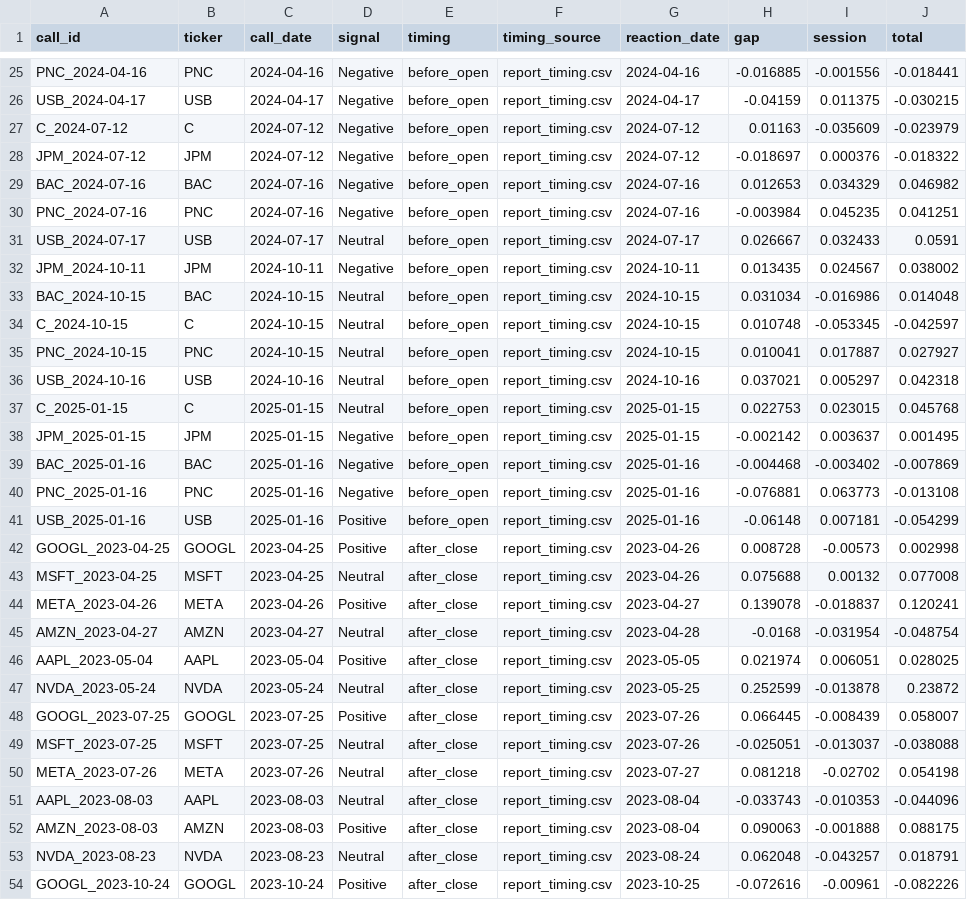
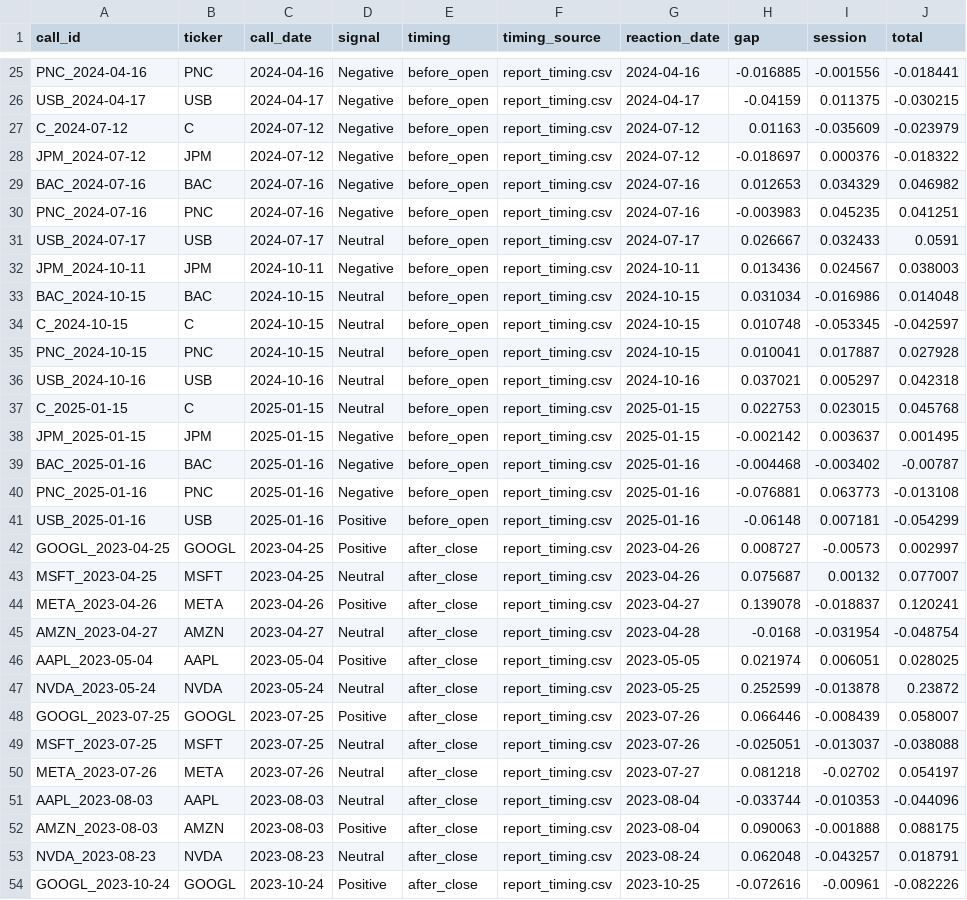
Before and after one commit to ranadera/mma_earnings-call-sentiment-dash-story, a CSV file: data/gap_study.csv, drawn as a sheet; only a part is shown, gaps mark what is left out; the diff covers the shown part only.

```diff
--- a/data/gap_study.csv
+++ b/data/gap_study.csv
@@ -29,8 +29,8 @@ JPM_2024-07-12,JPM,2024-07-12,Negative,before_open,report_timing.csv,2024-07-12,
 BAC_2024-07-16,BAC,2024-07-16,Negative,before_open,report_timing.csv,2024-07-16,0.012653,0.034329,0.046982
-PNC_2024-07-16,PNC,2024-07-16,Negative,before_open,report_timing.csv,2024-07-16,-0.003984,0.045235,0.041251
+PNC_2024-07-16,PNC,2024-07-16,Negative,before_open,report_timing.csv,2024-07-16,-0.003983,0.045235,0.041251
 USB_2024-07-17,USB,2024-07-17,Neutral,before_open,report_timing.csv,2024-07-17,0.026667,0.032433,0.0591
-JPM_2024-10-11,JPM,2024-10-11,Negative,before_open,report_timing.csv,2024-10-11,0.013435,0.024567,0.038002
+JPM_2024-10-11,JPM,2024-10-11,Negative,before_open,report_timing.csv,2024-10-11,0.013436,0.024567,0.038003
 BAC_2024-10-15,BAC,2024-10-15,Neutral,before_open,report_timing.csv,2024-10-15,0.031034,-0.016986,0.014048
 C_2024-10-15,C,2024-10-15,Neutral,before_open,report_timing.csv,2024-10-15,0.010748,-0.053345,-0.042597
-PNC_2024-10-15,PNC,2024-10-15,Neutral,before_open,report_timing.csv,2024-10-15,0.010041,0.017887,0.027927
+PNC_2024-10-15,PNC,2024-10-15,Neutral,before_open,report_timing.csv,2024-10-15,0.010041,0.017887,0.027928
 USB_2024-10-16,USB,2024-10-16,Neutral,before_open,report_timing.csv,2024-10-16,0.037021,0.005297,0.042318
@@ -38,7 +38,7 @@ C_2025-01-15,C,2025-01-15,Neutral,before_open,report_timing.csv,2025-01-15,0.022
 JPM_2025-01-15,JPM,2025-01-15,Negative,before_open,report_timing.csv,2025-01-15,-0.002142,0.003637,0.001495
-BAC_2025-01-16,BAC,2025-01-16,Negative,before_open,report_timing.csv,2025-01-16,-0.004468,-0.003402,-0.007869
+BAC_2025-01-16,BAC,2025-01-16,Negative,before_open,report_timing.csv,2025-01-16,-0.004468,-0.003402,-0.00787
 PNC_2025-01-16,PNC,2025-01-16,Negative,before_open,report_timing.csv,2025-01-16,-0.076881,0.063773,-0.013108
 USB_2025-01-16,USB,2025-01-16,Positive,before_open,report_timing.csv,2025-01-16,-0.06148,0.007181,-0.054299
-GOOGL_2023-04-25,GOOGL,2023-04-25,Positive,after_close,report_timing.csv,2023-04-26,0.008728,-0.00573,0.002998
-MSFT_2023-04-25,MSFT,2023-04-25,Neutral,after_close,report_timing.csv,2023-04-26,0.075688,0.00132,0.077008
+GOOGL_2023-04-25,GOOGL,2023-04-25,Positive,after_close,report_timing.csv,2023-04-26,0.008727,-0.00573,0.002997
+MSFT_2023-04-25,MSFT,2023-04-25,Neutral,after_close,report_timing.csv,2023-04-26,0.075687,0.00132,0.077007
 META_2023-04-26,META,2023-04-26,Positive,after_close,report_timing.csv,2023-04-27,0.139078,-0.018837,0.120241
@@ -47,6 +47,6 @@ AAPL_2023-05-04,AAPL,2023-05-04,Positive,after_close,report_timing.csv,2023-05-0
 NVDA_2023-05-24,NVDA,2023-05-24,Neutral,after_close,report_timing.csv,2023-05-25,0.252599,-0.013878,0.23872
-GOOGL_2023-07-25,GOOGL,2023-07-25,Positive,after_close,report_timing.csv,2023-07-26,0.066445,-0.008439,0.058007
+GOOGL_2023-07-25,GOOGL,2023-07-25,Positive,after_close,report_timing.csv,2023-07-26,0.066446,-0.008439,0.058007
 MSFT_2023-07-25,MSFT,2023-07-25,Neutral,after_close,report_timing.csv,2023-07-26,-0.025051,-0.013037,-0.038088
-META_2023-07-26,META,2023-07-26,Neutral,after_close,report_timing.csv,2023-07-27,0.081218,-0.02702,0.054198
-AAPL_2023-08-03,AAPL,2023-08-03,Neutral,after_close,report_timing.csv,2023-08-04,-0.033743,-0.010353,-0.044096
+META_2023-07-26,META,2023-07-26,Neutral,after_close,report_timing.csv,2023-07-27,0.081218,-0.02702,0.054197
+AAPL_2023-08-03,AAPL,2023-08-03,Neutral,after_close,report_timing.csv,2023-08-04,-0.033744,-0.010353,-0.044096
 AMZN_2023-08-03,AMZN,2023-08-03,Positive,after_close,report_timing.csv,2023-08-04,0.090063,-0.001888,0.088175
```
Also changed, not shown: 21 edited cells elsewhere in this file.
